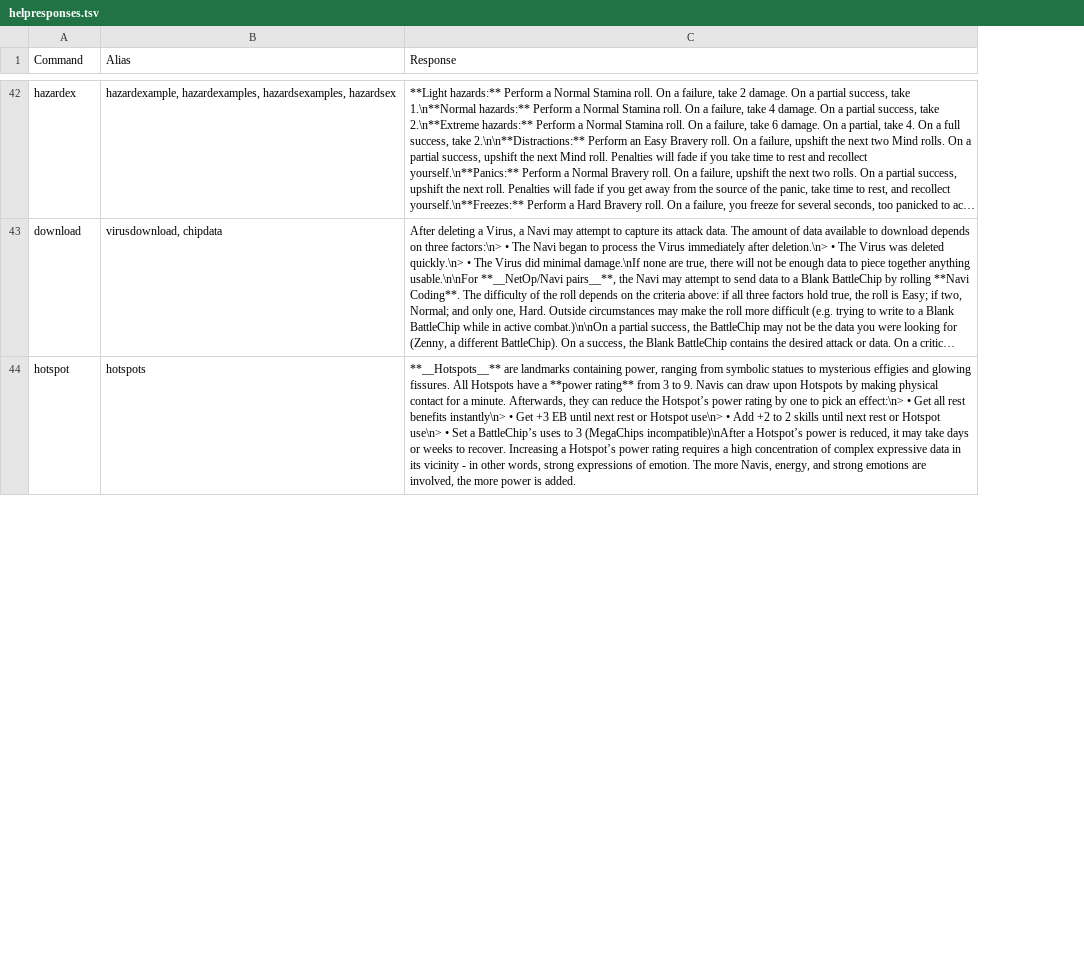
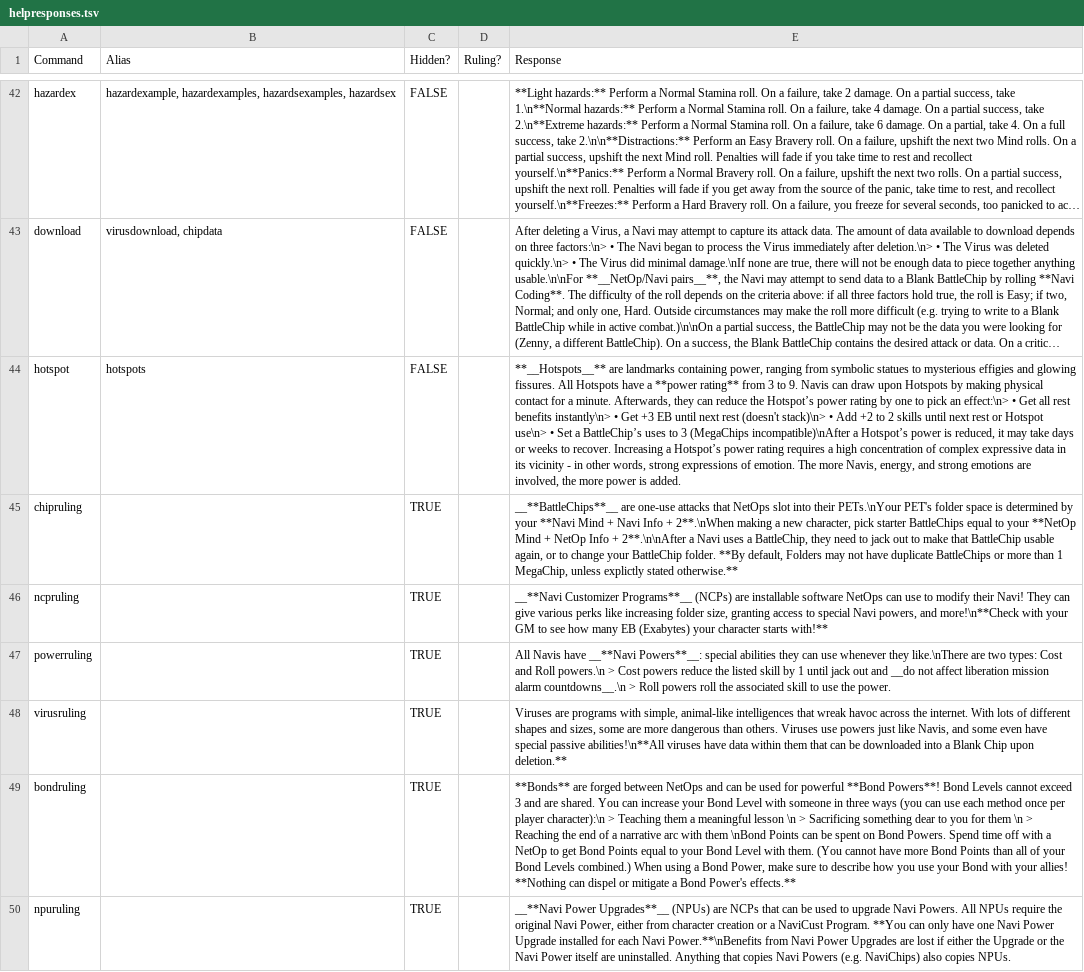
Before and after one commit to gskbladez/PROGBOT_CODE_DUMP, a TSV file: helpresponses.tsv, drawn as a sheet; only a part is shown, gaps mark what is left out; long unchanged cells end in …; addresses are those after the commit; the diff covers the shown part only; the diff names each change by its address in the sheet, - before the commit and + after, or states it on an @@ line.

Commit message:
adding bond power help

```diff
--- a/helpresponses.tsv
+++ b/helpresponses.tsv
+column C (Hidden?), rows 42-44: all FALSE
+column D (Ruling?), empty
-E44 (Response): …next rest or Hotspot use\n> • Add…
+E44 (Response): …next rest (doesn't stack)\n> • Add…
+row 45: chipruling |  | TRUE |  | __**BattleChips**__ are one-use attacks that NetOps slot into their PETs.\nYour PET's folder space is determined by your **Navi Mind + Navi Info + 2**.\nWhen making a new character, pick starter BattleChips equal to your **NetOp Mind + NetOp Info + 2**.\n\nAfter a Navi uses a BattleChip, they need to jack out to make that BattleChip usable again, or to change your BattleChip folder. **By default, Folders may not have duplicate BattleChips or more than 1 MegaChip, unless explictly stated otherwise.**
+row 46: ncpruling |  | TRUE |  | __**Navi Customizer Programs**__ (NCPs) are installable software NetOps can use to modify their Navi! They can give various perks like increasing folder size, granting access to special Navi powers, and more!\n**Check with your GM to see how many EB (Exabytes) your character starts with!**
+row 47: powerruling |  | TRUE |  | All Navis have __**Navi Powers**__: special abilities they can use whenever they like.\nThere are two types: Cost and Roll powers.\n > Cost powers reduce the listed skill by 1 until jack out and __do not affect liberation mission alarm countdowns__.\n > Roll powers roll the associated skill to use the power.
+row 48: virusruling |  | TRUE |  | Viruses are programs with simple, animal-like intelligences that wreak havoc across the internet. With lots of different shapes and sizes, some are more dangerous than others. Viruses use powers just like Navis, and some even have special passive abilities!\n**All viruses have data within them that can be downloaded into a Blank Chip upon deletion.**
+row 49: bondruling |  | TRUE |  | **Bonds** are forged between NetOps and can be used for powerful **Bond Powers**! Bond Levels cannot exceed 3 and are shared. You can increase your Bond Level with someone in three ways (you can use each method once per player character):\n > Teaching them a meaningful lesson \n > Sacrificing something dear to you for them \n > Reaching the end of a narrative arc with them \nBond Points can be spent on Bond Powers. Spend time off with a NetOp to get Bond Points equal to your Bond Level with them. (You cannot have more Bond Points than all of your Bond Levels combined.) When using a Bond Power, make sure to describe how you use your Bond with your allies! **Nothing can dispel or mitigate a Bond Power's effects.**
+row 50: npuruling |  | TRUE |  | __**Navi Power Upgrades**__ (NPUs) are NCPs that can be used to upgrade Navi Powers. All NPUs require the original Navi Power, either from character creation or a NaviCust Program. **You can only have one Navi Power Upgrade installed for each Navi Power.**\nBenefits from Navi Power Upgrades are lost if either the Upgrade or the Navi Power itself are uninstalled. Anything that copies Navi Powers (e.g. NaviChips) also copies NPUs.
```
Also changed, not shown: 4 added rows and 12 edited cells elsewhere in this file, 2 other files.
